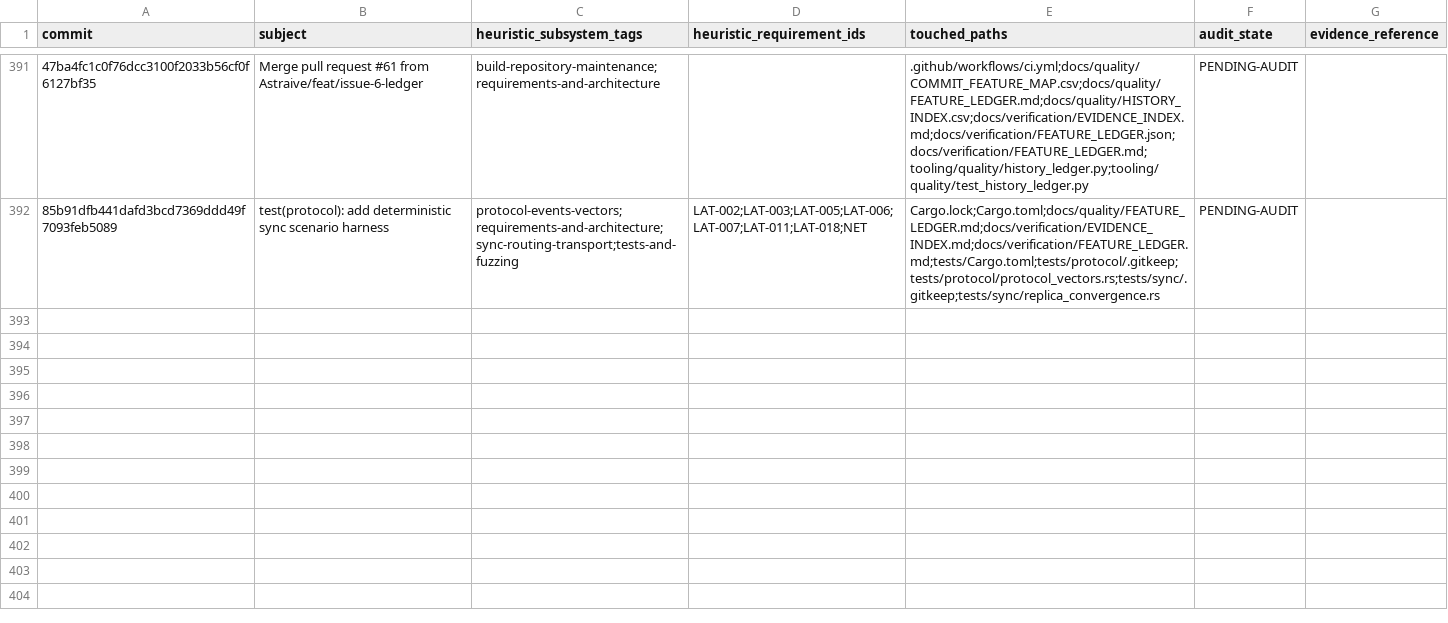
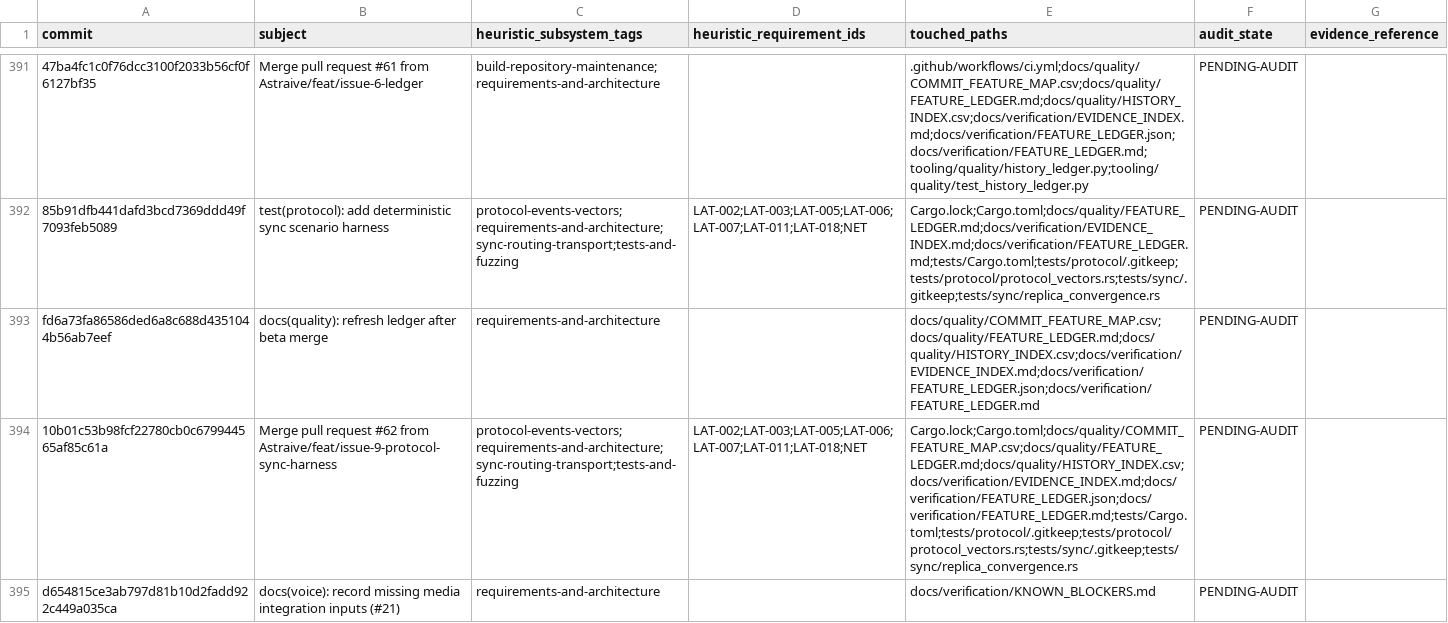
Before and after one commit to Astraive/lattice, a CSV file: docs/quality/HISTORY_INDEX.csv, drawn as a sheet; only a part is shown, gaps mark what is left out; the diff names each change by its address in the sheet, - before the commit and + after, or states it on an @@ line.

Commit message:
chore(quality): refresh voice acceptance ledger

```diff
--- a/docs/quality/HISTORY_INDEX.csv
+++ b/docs/quality/HISTORY_INDEX.csv
+row 393: fd6a73fa86586ded6a8c688d4351044b56ab7eef | docs(quality): refresh ledger after beta merge | requirements-and-architecture |  | docs/quality/COMMIT_FEATURE_MAP.csv;docs/quality/FEATURE_LEDGER.md;docs/quality/HISTORY_INDEX.csv;docs/verification/EVIDENCE_INDEX.md;docs/verification/FEATURE_LEDGER.json;docs/verification/FEATURE_LEDGER.md | PENDING-AUDIT
+row 394: 10b01c53b98fcf22780cb0c679944565af85c61a | Merge pull request #62 from Astraive/feat/issue-9-protocol-sync-harness | protocol-events-vectors;requirements-and-architecture;sync-routing-transport;tests-and-fuzzing | LAT-002;LAT-003;LAT-005;LAT-006;LAT-007;LAT-011;LAT-018;NET | Cargo.lock;Cargo.toml;docs/quality/COMMIT_FEATURE_MAP.csv;docs/quality/FEATURE_LEDGER.md;docs/quality/HISTORY_INDEX.csv;docs/verification/EVIDENCE_INDEX.md;docs/verification/FEATURE_LEDGER.json;docs/verification/FEATURE_LEDGER.md;tests/Cargo.toml;tests/protocol/.gitkeep;tests/protocol/protocol_vectors.rs;tests/sync/.gitkeep;tests/sync/replica_convergence.rs | PENDING-AUDIT
+row 395: d654815ce3ab797d81b10d2fadd922c449a035ca | docs(voice): record missing media integration inputs (#21) | requirements-and-architecture |  | docs/verification/KNOWN_BLOCKERS.md | PENDING-AUDIT
```
Also changed, not shown: docs/quality/COMMIT_FEATURE_MAP.csv, 1 other file.
